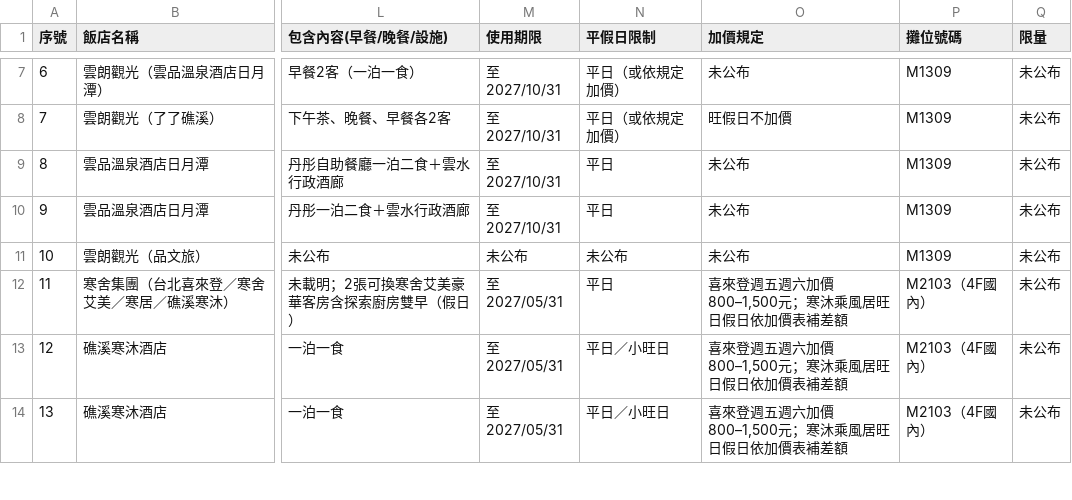
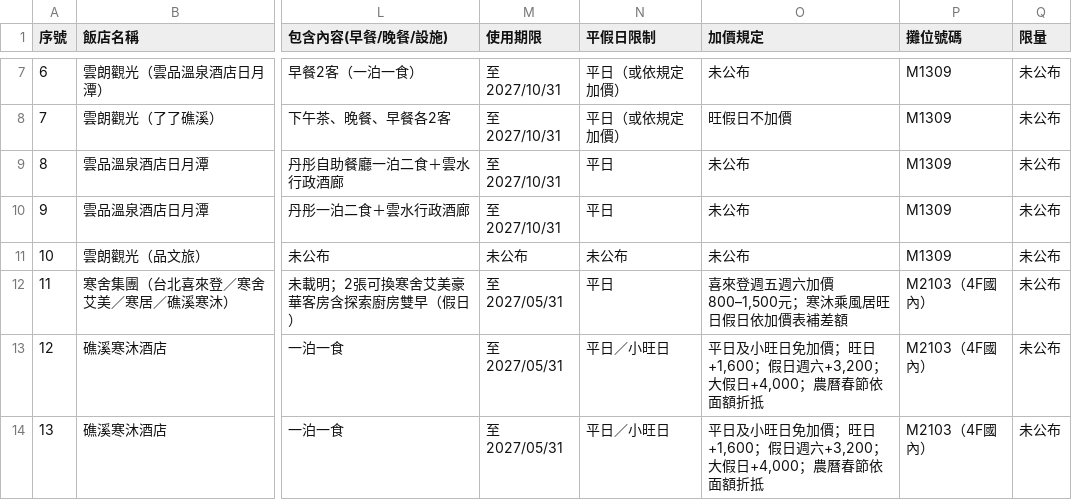
Before and after one commit to fullmodel-star/itf-2026-deals, a CSV file: 01_國內住宿/國內住宿優惠.csv, drawn as a sheet; only a part is shown, gaps mark what is left out; the diff covers the shown part only; the diff names each change by its address in the sheet, - before the commit and + after, or states it on an @@ line.

```diff
--- a/01_國內住宿/國內住宿優惠.csv
+++ b/01_國內住宿/國內住宿優惠.csv
-O13:O14 (加價規定): 喜來登週五週六加價800–1,500元；寒沐乘風居旺日假日依加價表補差額
+O13:O14 (加價規定): 平日及小旺日免加價；旺日+1,600；假日週六+3,200；大假日+4,000；農曆春節依面額折抵
```
Also changed, not shown: 11 edited cells elsewhere in this file, 1 other file.
